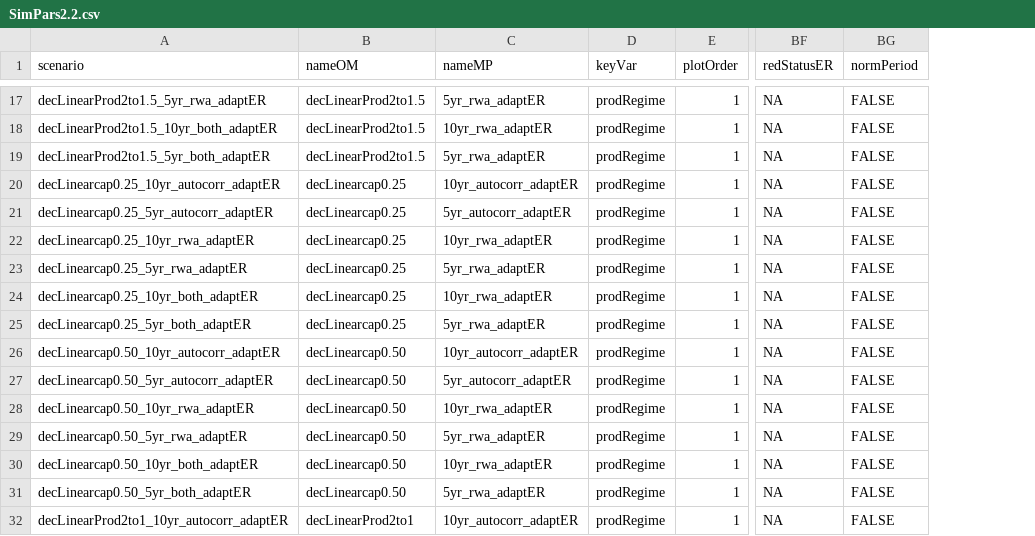
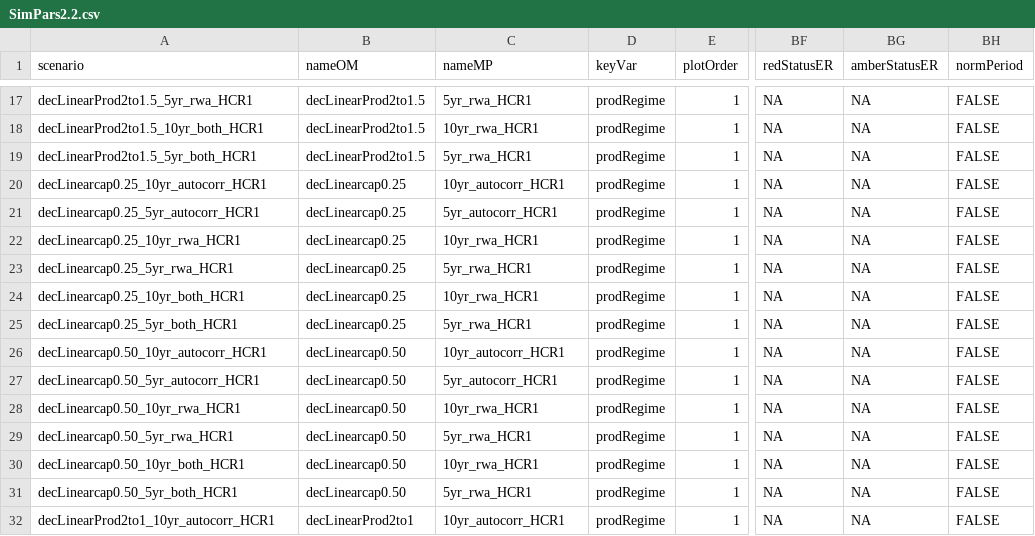
Before and after one commit to Pacific-salmon-assess/timevar_cls, a CSV file: data/guidelines/SimPars2.2.csv, drawn as a sheet; only a part is shown, gaps mark what is left out; the diff covers the shown part only; the diff names each change by its address in the sheet, - before the commit and + after, or states it on an @@ line.

```diff
--- a/data/guidelines/SimPars2.2.csv
+++ b/data/guidelines/SimPars2.2.csv
+column BG (amberStatusER), rows 17-32: all NA
-A17 (scenario): decLinearProd2to1.5_5yr_rwa_adaptER
+A17 (scenario): decLinearProd2to1.5_5yr_rwa_HCR1
-C17 (nameMP): 5yr_rwa_adaptER
+C17 (nameMP): 5yr_rwa_HCR1
-A18 (scenario): decLinearProd2to1.5_10yr_both_adaptER
+A18 (scenario): decLinearProd2to1.5_10yr_both_HCR1
-C18 (nameMP): 10yr_rwa_adaptER
+C18 (nameMP): 10yr_rwa_HCR1
-A19 (scenario): decLinearProd2to1.5_5yr_both_adaptER
+A19 (scenario): decLinearProd2to1.5_5yr_both_HCR1
-C19 (nameMP): 5yr_rwa_adaptER
+C19 (nameMP): 5yr_rwa_HCR1
-A20 (scenario): decLinearcap0.25_10yr_autocorr_adaptER
+A20 (scenario): decLinearcap0.25_10yr_autocorr_HCR1
-C20 (nameMP): 10yr_autocorr_adaptER
+C20 (nameMP): 10yr_autocorr_HCR1
-A21 (scenario): decLinearcap0.25_5yr_autocorr_adaptER
+A21 (scenario): decLinearcap0.25_5yr_autocorr_HCR1
-C21 (nameMP): 5yr_autocorr_adaptER
+C21 (nameMP): 5yr_autocorr_HCR1
-A22 (scenario): decLinearcap0.25_10yr_rwa_adaptER
+A22 (scenario): decLinearcap0.25_10yr_rwa_HCR1
-C22 (nameMP): 10yr_rwa_adaptER
+C22 (nameMP): 10yr_rwa_HCR1
-A23 (scenario): decLinearcap0.25_5yr_rwa_adaptER
+A23 (scenario): decLinearcap0.25_5yr_rwa_HCR1
-C23 (nameMP): 5yr_rwa_adaptER
+C23 (nameMP): 5yr_rwa_HCR1
-A24 (scenario): decLinearcap0.25_10yr_both_adaptER
+A24 (scenario): decLinearcap0.25_10yr_both_HCR1
-C24 (nameMP): 10yr_rwa_adaptER
+C24 (nameMP): 10yr_rwa_HCR1
-A25 (scenario): decLinearcap0.25_5yr_both_adaptER
+A25 (scenario): decLinearcap0.25_5yr_both_HCR1
-C25 (nameMP): 5yr_rwa_adaptER
+C25 (nameMP): 5yr_rwa_HCR1
-A26 (scenario): decLinearcap0.50_10yr_autocorr_adaptER
+A26 (scenario): decLinearcap0.50_10yr_autocorr_HCR1
-C26 (nameMP): 10yr_autocorr_adaptER
+C26 (nameMP): 10yr_autocorr_HCR1
-A27 (scenario): decLinearcap0.50_5yr_autocorr_adaptER
+A27 (scenario): decLinearcap0.50_5yr_autocorr_HCR1
-C27 (nameMP): 5yr_autocorr_adaptER
+C27 (nameMP): 5yr_autocorr_HCR1
-A28 (scenario): decLinearcap0.50_10yr_rwa_adaptER
+A28 (scenario): decLinearcap0.50_10yr_rwa_HCR1
-C28 (nameMP): 10yr_rwa_adaptER
+C28 (nameMP): 10yr_rwa_HCR1
-A29 (scenario): decLinearcap0.50_5yr_rwa_adaptER
+A29 (scenario): decLinearcap0.50_5yr_rwa_HCR1
-C29 (nameMP): 5yr_rwa_adaptER
+C29 (nameMP): 5yr_rwa_HCR1
-A30 (scenario): decLinearcap0.50_10yr_both_adaptER
+A30 (scenario): decLinearcap0.50_10yr_both_HCR1
-C30 (nameMP): 10yr_rwa_adaptER
+C30 (nameMP): 10yr_rwa_HCR1
-A31 (scenario): decLinearcap0.50_5yr_both_adaptER
+A31 (scenario): decLinearcap0.50_5yr_both_HCR1
-C31 (nameMP): 5yr_rwa_adaptER
+C31 (nameMP): 5yr_rwa_HCR1
-A32 (scenario): decLinearProd2to1_10yr_autocorr_adaptER
+A32 (scenario): decLinearProd2to1_10yr_autocorr_HCR1
-C32 (nameMP): 10yr_autocorr_adaptER
+C32 (nameMP): 10yr_autocorr_HCR1
```
Also changed, not shown: 100 edited cells elsewhere in this file, data/guidelines/SimPars2.4.csv, 7 other files.
